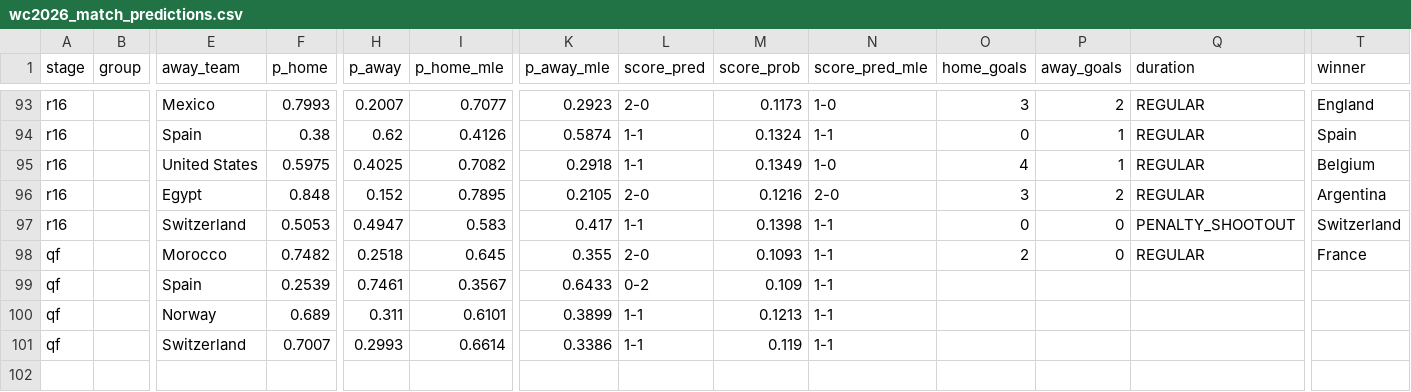
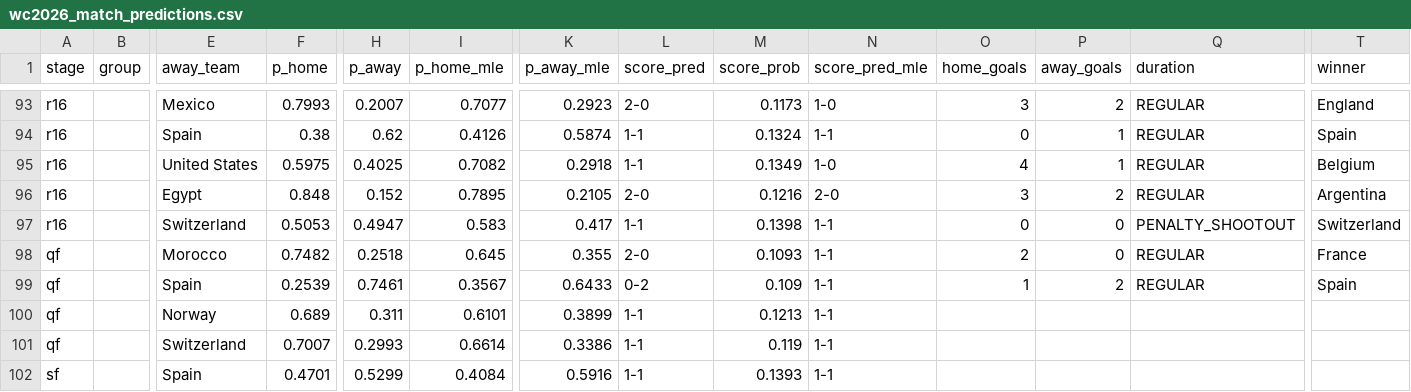
Before and after one commit to Duyanh090205/wc2026-monte-carlo, a CSV file: data/mc_simu/wc2026_match_predictions.csv, drawn as a sheet; only a part is shown, gaps mark what is left out; rows hold the shown columns only; the diff names each change by its address in the sheet, - before the commit and + after, or states it on an @@ line.

```diff
--- a/data/mc_simu/wc2026_match_predictions.csv
+++ b/data/mc_simu/wc2026_match_predictions.csv
-O99 (home_goals): (empty)
+O99 (home_goals): 1
-P99 (away_goals): (empty)
+P99 (away_goals): 2
-Q99 (duration): (empty)
+Q99 (duration): REGULAR
-T99 (winner): (empty)
+T99 (winner): Spain
+row 102: sf |  | Spain | 0.4701 | 0.5299 | 0.4084 | 0.5916 | 1-1 | 0.1393 | 1-1
```
